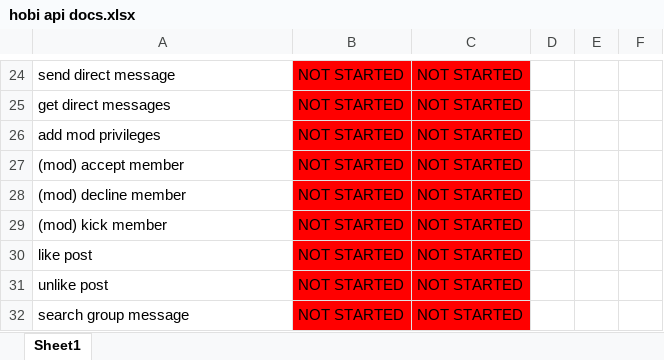
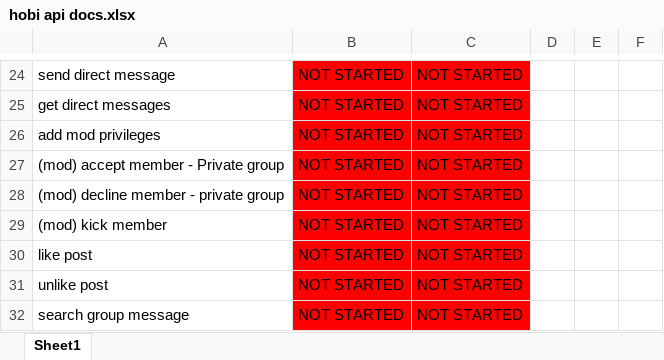
Before and after one commit to rfkay3/hobi, an Excel workbook: hobi api docs.xlsx, sheet Sheet1, drawn as a sheet; only a part is shown, gaps mark what is left out; values as stored, in another font and other column widths than the file's, no borders; the diff covers the shown part only; the diff names each change by its address in the sheet, - before the commit and + after, or states it on an @@ line.

```diff
--- a/hobi api docs.xlsx (sheet Sheet1)
+++ b/hobi api docs.xlsx (sheet Sheet1)
-A27: (mod) accept member
+A27: (mod) accept member - Private group
-A28: (mod) decline member
+A28: (mod) decline member - private group
```
Also changed, not shown: 3 added rows, 28 edited cells and cell formats elsewhere in this sheet.
